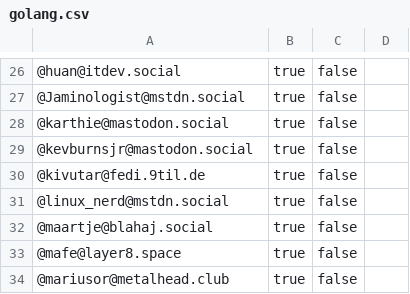
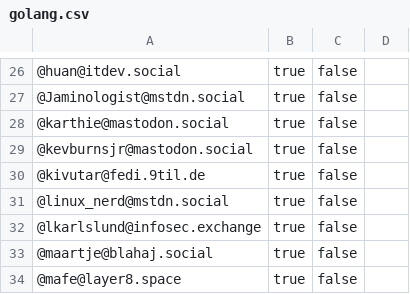
Before and after one commit to przemekperon/mastodon-it-lists, a CSV file: golang.csv, drawn as a sheet; only a part is shown, gaps mark what is left out; the shorter side is filled out with more unchanged rows; the diff names each change by its address in the sheet, - before the commit and + after, or states it on an @@ line.

Commit message:
Update

```diff
--- a/golang.csv
+++ b/golang.csv
+row 32: @lkarlslund@infosec.exchange | true | false
```
